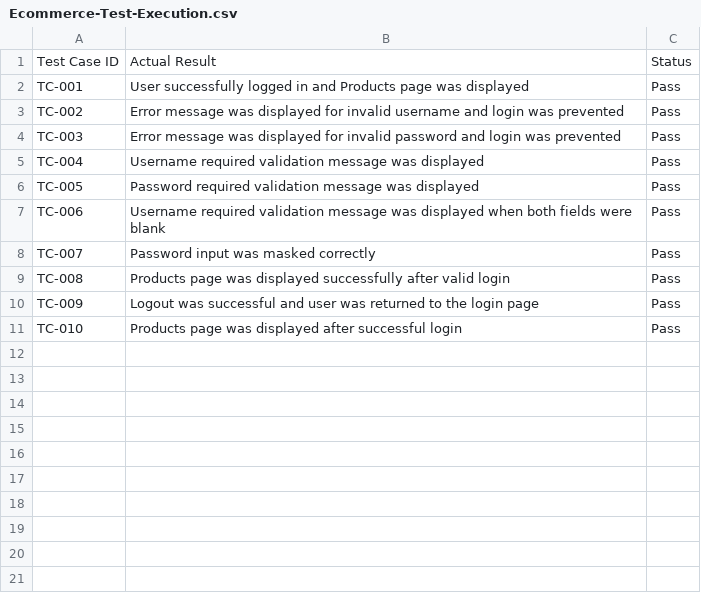
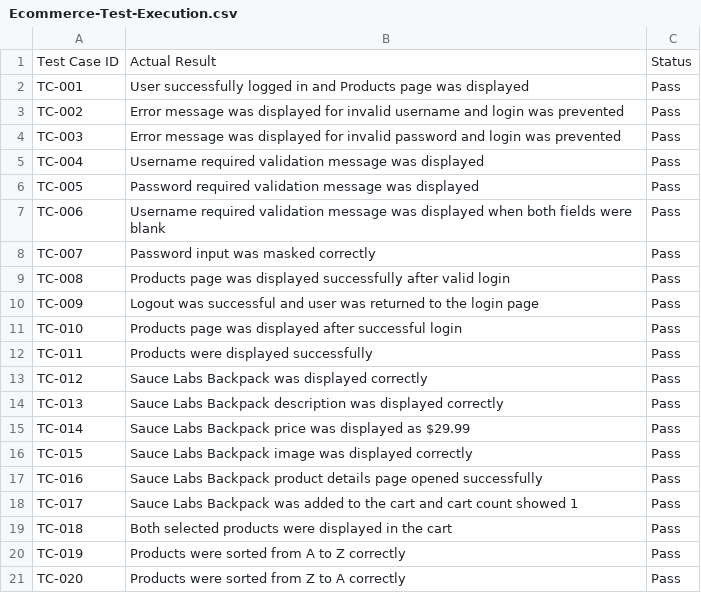
Before and after one commit to dipikananda/manual-testing-ecommerce, a CSV file: Test-Execution/Ecommerce-Test-Execution.csv, drawn as a sheet; the diff names each change by its address in the sheet, - before the commit and + after, or states it on an @@ line.

Commit message:
Update test execution results TC-011 to TC-020

```diff
--- a/Test-Execution/Ecommerce-Test-Execution.csv
+++ b/Test-Execution/Ecommerce-Test-Execution.csv
+row 12: TC-011 | Products were displayed successfully | Pass
+row 13: TC-012 | Sauce Labs Backpack was displayed correctly | Pass
+row 14: TC-013 | Sauce Labs Backpack description was displayed correctly | Pass
+row 15: TC-014 | Sauce Labs Backpack price was displayed as $29.99 | Pass
+row 16: TC-015 | Sauce Labs Backpack image was displayed correctly | Pass
+row 17: TC-016 | Sauce Labs Backpack product details page opened successfully | Pass
+row 18: TC-017 | Sauce Labs Backpack was added to the cart and cart count showed 1 | Pass
+row 19: TC-018 | Both selected products were displayed in the cart | Pass
+row 20: TC-019 | Products were sorted from A to Z correctly | Pass
+row 21: TC-020 | Products were sorted from Z to A correctly | Pass
```
